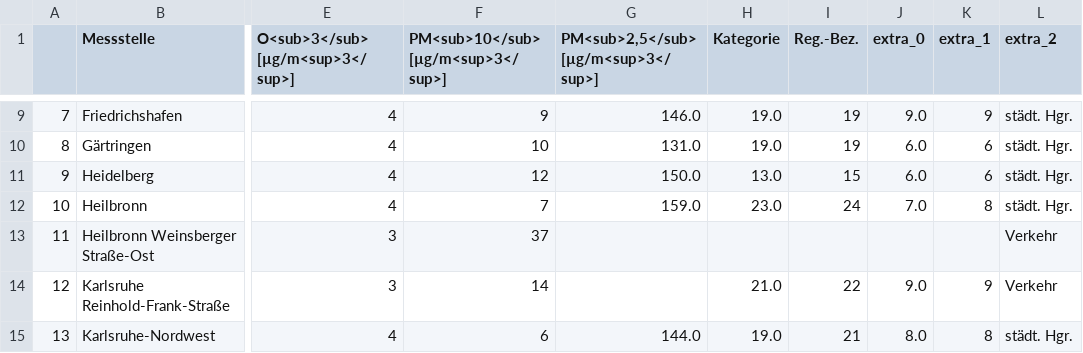
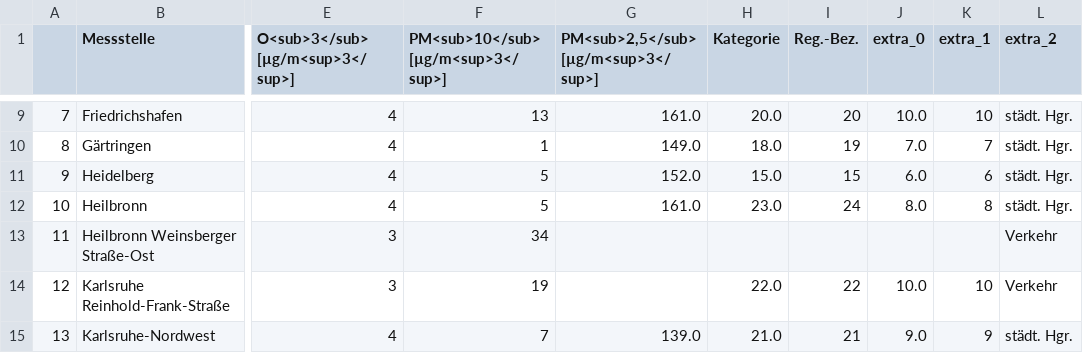
Before and after one commit to Schnuff22/feinstaub_bw, a CSV file: lufttabelle.csv, drawn as a sheet; only a part is shown, gaps mark what is left out; the diff covers the shown part only; the diff names each change by its address in the sheet, - before the commit and + after, or states it on an @@ line.

```diff
--- a/lufttabelle.csv
+++ b/lufttabelle.csv
-F9: 9
+F9: 13
-G9: 146.0
+G9: 161.0
-H9 (Kategorie): 19.0
+H9 (Kategorie): 20.0
-I9 (Reg.-Bez.): 19
+I9 (Reg.-Bez.): 20
-J9 (extra_0): 9.0
+J9 (extra_0): 10.0
-K9 (extra_1): 9
+K9 (extra_1): 10
-F10: 10
+F10: 1
-G10: 131.0
+G10: 149.0
-H10 (Kategorie): 19.0
+H10 (Kategorie): 18.0
-J10 (extra_0): 6.0
+J10 (extra_0): 7.0
-K10 (extra_1): 6
+K10 (extra_1): 7
-F11: 12
+F11: 5
-G11: 150.0
+G11: 152.0
-H11 (Kategorie): 13.0
+H11 (Kategorie): 15.0
-F12: 7
+F12: 5
-G12: 159.0
+G12: 161.0
-J12 (extra_0): 7.0
+J12 (extra_0): 8.0
-F13: 37
+F13: 34
-F14: 14
+F14: 19
-H14 (Kategorie): 21.0
+H14 (Kategorie): 22.0
-J14 (extra_0): 9.0
+J14 (extra_0): 10.0
-K14 (extra_1): 9
+K14 (extra_1): 10
-F15: 6
+F15: 7
-G15: 144.0
+G15: 139.0
-H15 (Kategorie): 19.0
+H15 (Kategorie): 21.0
-J15 (extra_0): 8.0
+J15 (extra_0): 9.0
-K15 (extra_1): 8
+K15 (extra_1): 9
```
Also changed, not shown: 139 edited cells elsewhere in this file.
